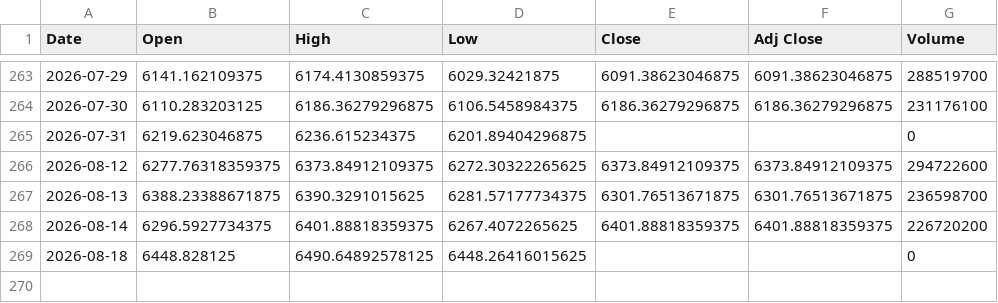
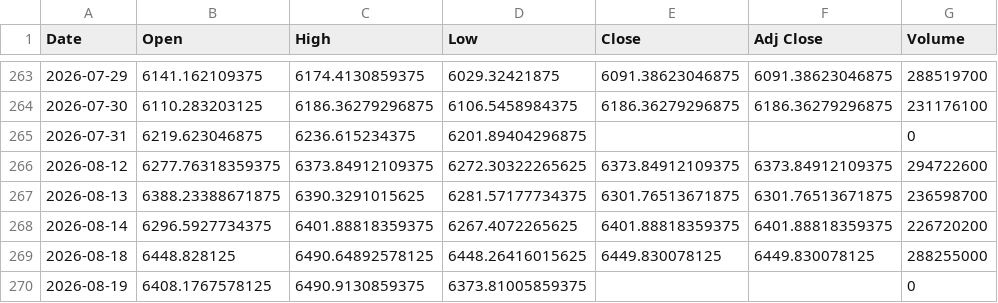
Before and after one commit to SeedFlora/idx-daily-data, a CSV file: data/JKSE.csv, drawn as a sheet; only a part is shown, gaps mark what is left out.

Commit message:
data(IDX): 2026-08-19

```diff
--- a/data/JKSE.csv
+++ b/data/JKSE.csv
@@ -268,2 +268,3 @@ Date,Open,High,Low,Close,Adj Close,Volume
 2026-08-14,6296.5927734375,6401.88818359375,6267.4072265625,6401.88818359375,6401.88818359375,226720200
-2026-08-18,6448.828125,6490.64892578125,6448.26416015625,,,0
+2026-08-18,6448.828125,6490.64892578125,6448.26416015625,6449.830078125,6449.830078125,288255000
+2026-08-19,6408.1767578125,6490.9130859375,6373.81005859375,,,0
```
Also changed, not shown: data/ASII.JK.csv, data/BBCA.JK.csv, 3 other files.
